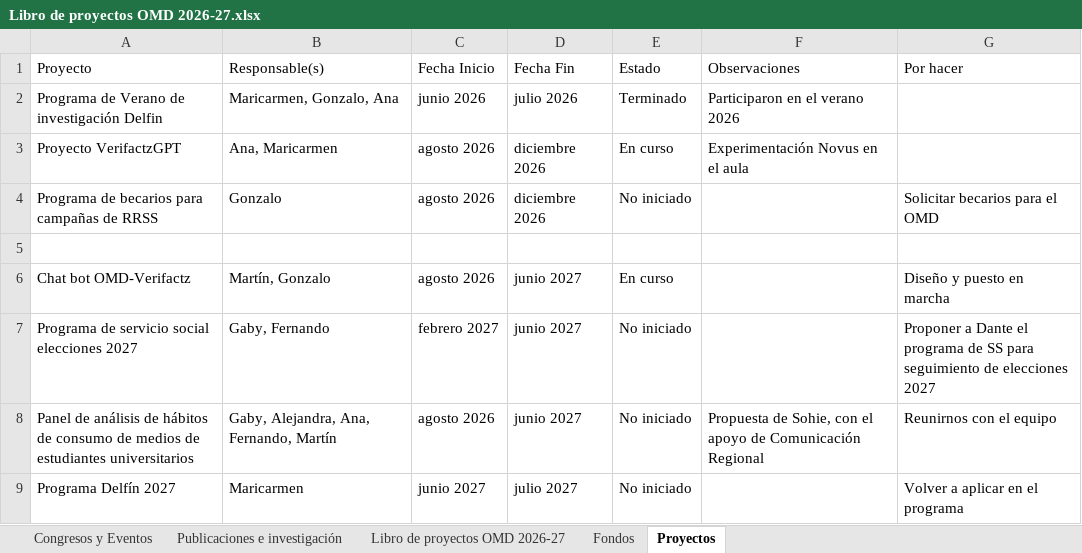
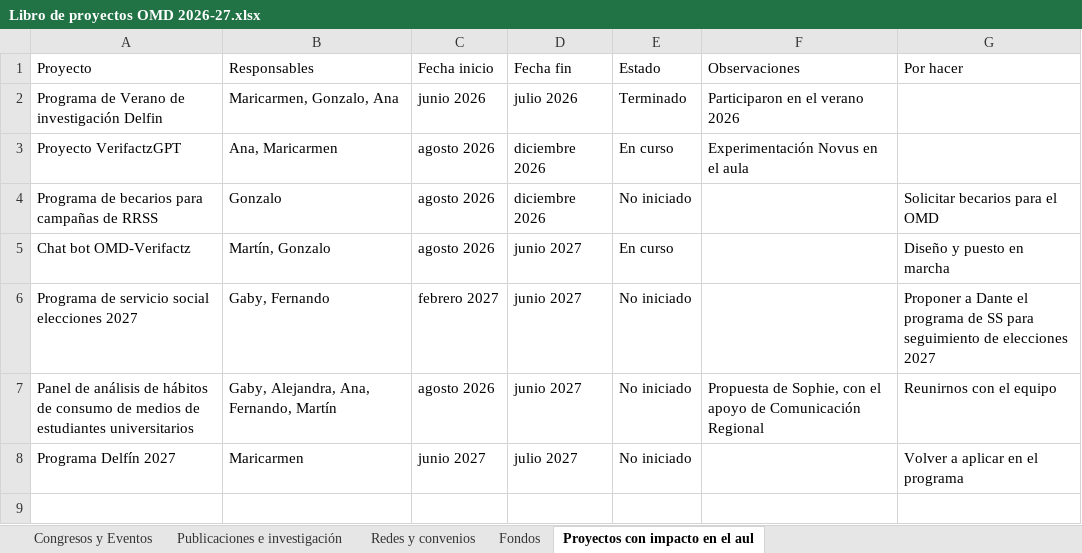
Before and after one commit to observatoriodigital2024-create/update-tablero, an Excel workbook: data-source/Libro de proyectos OMD 2026-27.xlsx, sheet Proyectos con impacto en el aul, drawn as a sheet; values as stored, in another font and other column widths than the file's, no cell formats; removed rows and columns are numbered as before the commit, all else as after; the diff names each change by its address in the sheet, - before the commit and + after, or states it on an @@ line.

```diff
--- a/data-source/Libro de proyectos OMD 2026-27.xlsx (sheet Proyectos con impacto en el aul)
+++ b/data-source/Libro de proyectos OMD 2026-27.xlsx (sheet Proyectos con impacto en el aul)
-sheet tab: Libro de proyectos OMD 2026-27
+sheet tab: Redes y convenios
-sheet tab: Proyectos
+sheet tab: Proyectos con impacto en el aul
-B1: Responsable(s)
+B1: Responsables
-C1: Fecha Inicio
+C1: Fecha inicio
-D1: Fecha Fin
+D1: Fecha fin
-row 5: (empty)
-F7 (Observaciones): Propuesta de Sohie, con el…
+F7 (Observaciones): Propuesta de Sophie, con el…
```
Also changed, not shown: sheet Congresos y Eventos, sheet Redes y convenios, sheet Publicaciones e investigación, sheet Fondos, cell formats, 4 other files.
